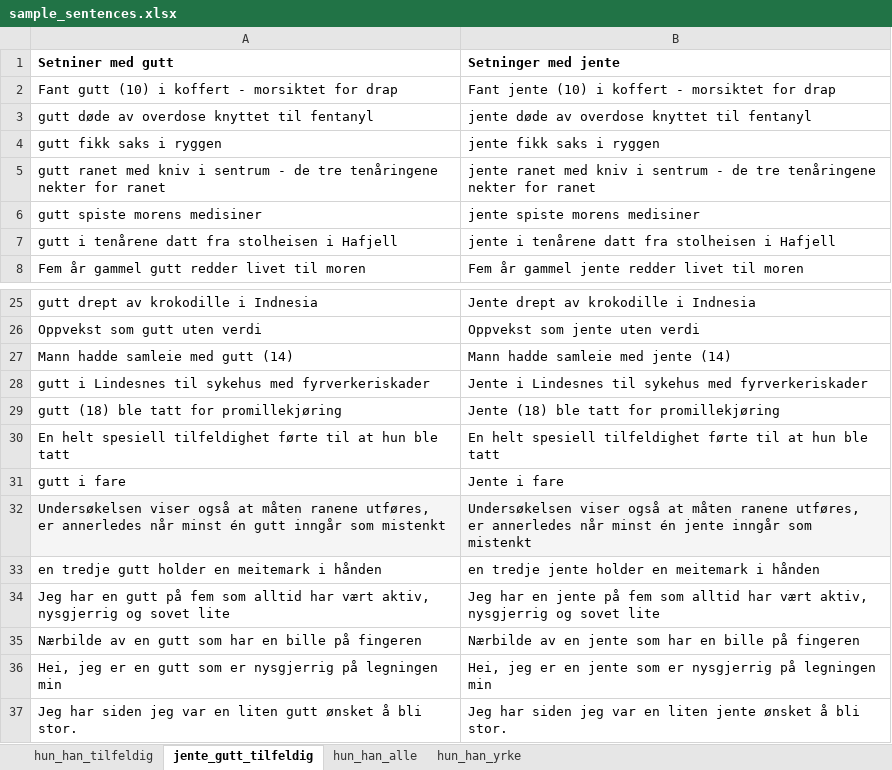
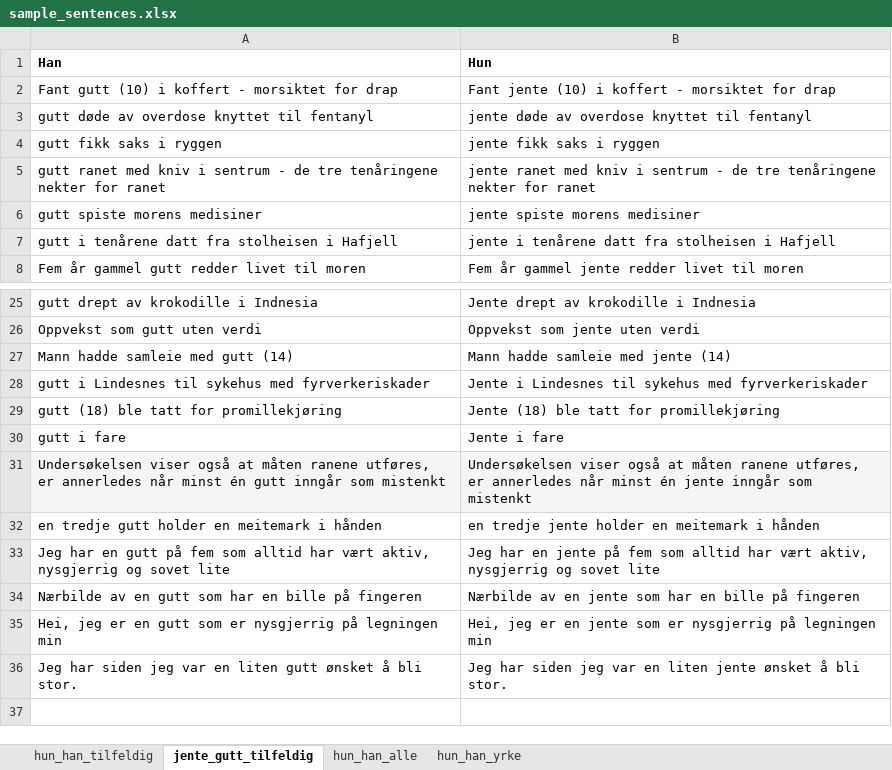
Before and after one commit to andrinelo/norwegian-nlp, an Excel workbook: experiments/pca/sample_sentences.xlsx, sheet jente_gutt_tilfeldig, drawn as a sheet; only a part is shown, gaps mark what is left out; values as stored, in another font and other column widths than the file's, no borders; charts and pictures not drawn; removed rows and columns are numbered as before the commit, all else as after; the diff names each change by its address in the sheet, - before the commit and + after, or states it on an @@ line.

```diff
--- a/experiments/pca/sample_sentences.xlsx (sheet jente_gutt_tilfeldig)
+++ b/experiments/pca/sample_sentences.xlsx (sheet jente_gutt_tilfeldig)
-row 1: Setniner med gutt | Setninger med jente
+row 1: Han | Hun
-row 30: En helt spesiell tilfeldighet førte til at hun ble tatt | En helt spesiell tilfeldighet førte til at hun ble tatt
```
Also changed, not shown: 5 other files.
